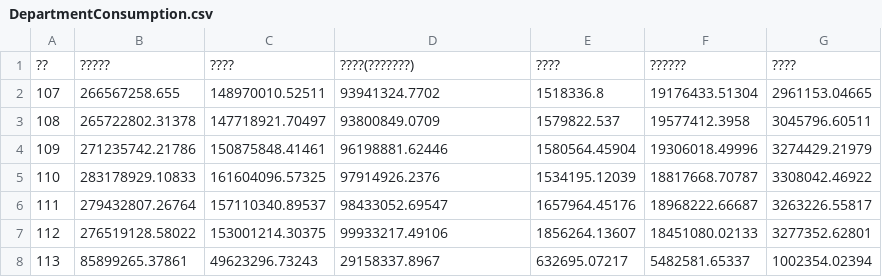
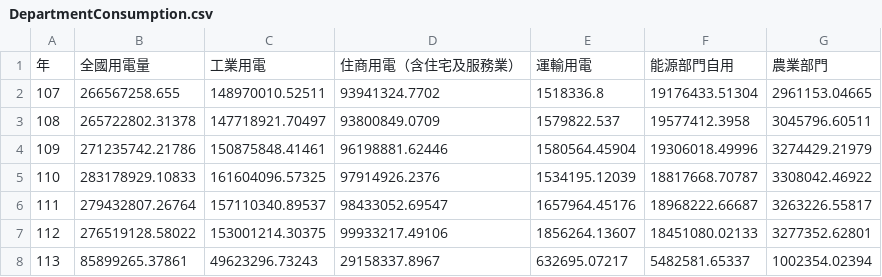
Before and after one commit to YENN0/testt, a CSV file: DepartmentConsumption.csv, drawn as a sheet.

Commit message:
Update DepartmentConsumption.csv

```diff
--- a/DepartmentConsumption.csv
+++ b/DepartmentConsumption.csv
@@ -1,2 +1,2 @@
-??,?????,????,????(???????),????,??????,????
+年,全國用電量,工業用電,住商用電（含住宅及服務業）,運輸用電,能源部門自用,農業部門
 107,266567258.655,148970010.52511,93941324.7702,1518336.8,19176433.51304,2961153.04665
```
